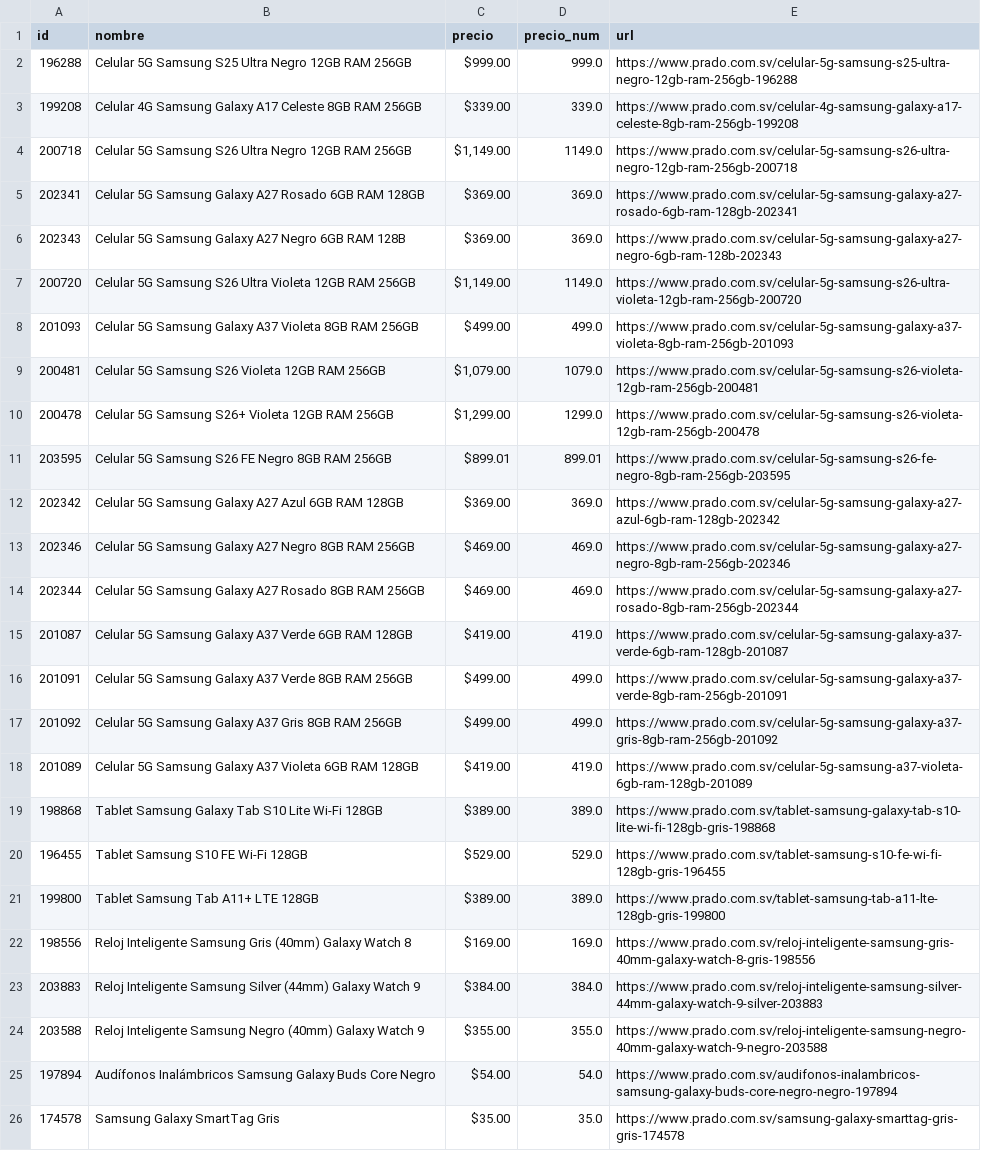
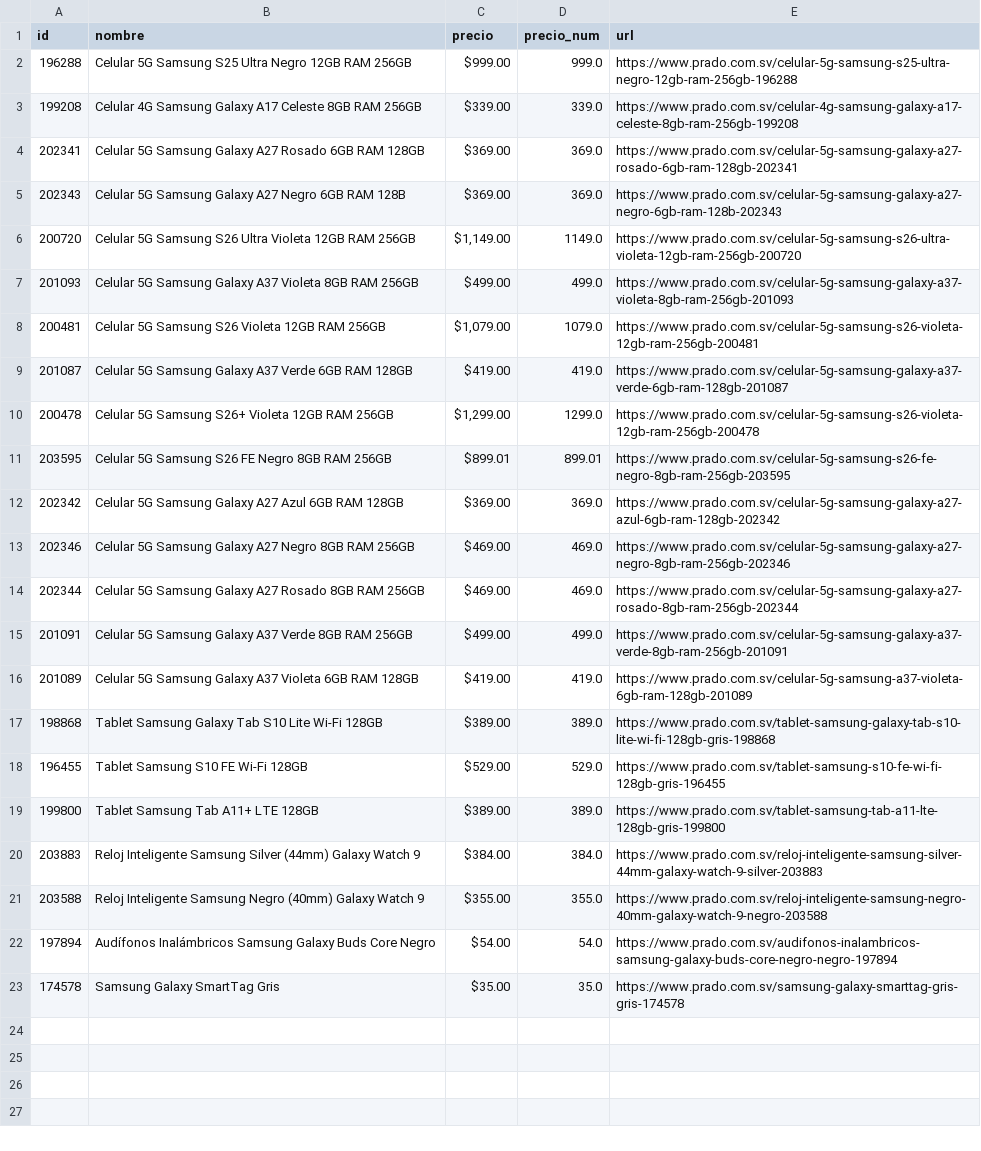
Before and after one commit to goldenboy1496/reporte-precios, a CSV file: data/productos_prado.csv, drawn as a sheet.

```diff
--- a/data/productos_prado.csv
+++ b/data/productos_prado.csv
@@ -3,3 +3,2 @@ id,nombre,precio,precio_num,url
 199208,Celular 4G Samsung Galaxy A17 Celeste 8GB RAM 256GB,$339.00,339.0,https://www.prado.com.sv/celular-4g-samsung-galaxy-a17-celeste-8gb-ram-256gb-199208
-200718,Celular 5G Samsung S26 Ultra Negro 12GB RAM 256GB,"$1,149.00",1149.0,https://www.prado.com.sv/celular-5g-samsung-s26-ultra-negro-12gb-ram-256gb-200718
 202341,Celular 5G Samsung Galaxy A27 Rosado 6GB RAM 128GB,$369.00,369.0,https://www.prado.com.sv/celular-5g-samsung-galaxy-a27-rosado-6gb-ram-128gb-202341
@@ -9,2 +8,3 @@ id,nombre,precio,precio_num,url
 200481,Celular 5G Samsung S26 Violeta 12GB RAM 256GB,"$1,079.00",1079.0,https://www.prado.com.sv/celular-5g-samsung-s26-violeta-12gb-ram-256gb-200481
+201087,Celular 5G Samsung Galaxy A37 Verde 6GB RAM 128GB,$419.00,419.0,https://www.prado.com.sv/celular-5g-samsung-galaxy-a37-verde-6gb-ram-128gb-201087
 200478,Celular 5G Samsung S26+ Violeta 12GB RAM 256GB,"$1,299.00",1299.0,https://www.prado.com.sv/celular-5g-samsung-s26-violeta-12gb-ram-256gb-200478
@@ -14,5 +14,3 @@ id,nombre,precio,precio_num,url
 202344,Celular 5G Samsung Galaxy A27 Rosado 8GB RAM 256GB,$469.00,469.0,https://www.prado.com.sv/celular-5g-samsung-galaxy-a27-rosado-8gb-ram-256gb-202344
-201087,Celular 5G Samsung Galaxy A37 Verde 6GB RAM 128GB,$419.00,419.0,https://www.prado.com.sv/celular-5g-samsung-galaxy-a37-verde-6gb-ram-128gb-201087
 201091,Celular 5G Samsung Galaxy A37 Verde 8GB RAM 256GB,$499.00,499.0,https://www.prado.com.sv/celular-5g-samsung-galaxy-a37-verde-8gb-ram-256gb-201091
-201092,Celular 5G Samsung Galaxy A37 Gris 8GB RAM 256GB,$499.00,499.0,https://www.prado.com.sv/celular-5g-samsung-galaxy-a37-gris-8gb-ram-256gb-201092
 201089,Celular 5G Samsung Galaxy A37 Violeta 6GB RAM 128GB,$419.00,419.0,https://www.prado.com.sv/celular-5g-samsung-a37-violeta-6gb-ram-128gb-201089
@@ -21,3 +19,2 @@ id,nombre,precio,precio_num,url
 199800,Tablet Samsung Tab A11+ LTE 128GB,$389.00,389.0,https://www.prado.com.sv/tablet-samsung-tab-a11-lte-128gb-gris-199800
-198556,Reloj Inteligente Samsung Gris (40mm) Galaxy Watch 8,$169.00,169.0,https://www.prado.com.sv/reloj-inteligente-samsung-gris-40mm-galaxy-watch-8-gris-198556
 203883,Reloj Inteligente Samsung Silver (44mm) Galaxy Watch 9,$384.00,384.0,https://www.prado.com.sv/reloj-inteligente-samsung-silver-44mm-galaxy-watch-9-silver-203883
```
Also changed, not shown: data/historico_cambios.csv, data/productos_curacao_sv.csv, 26 other files.
